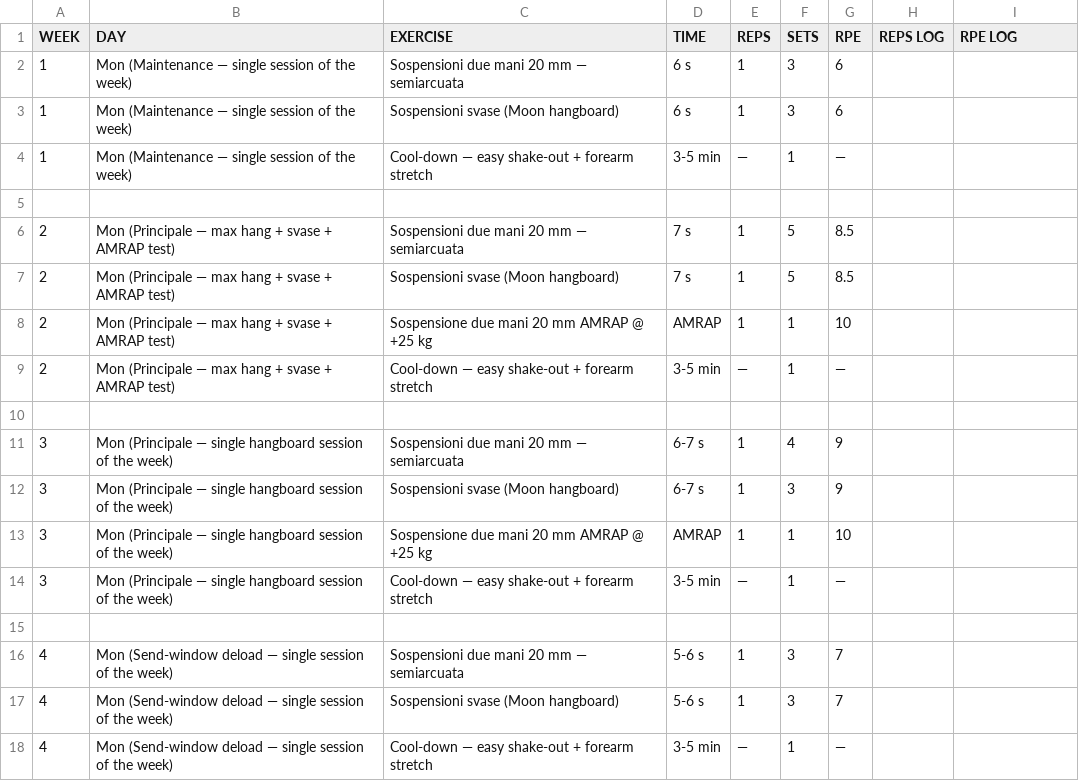
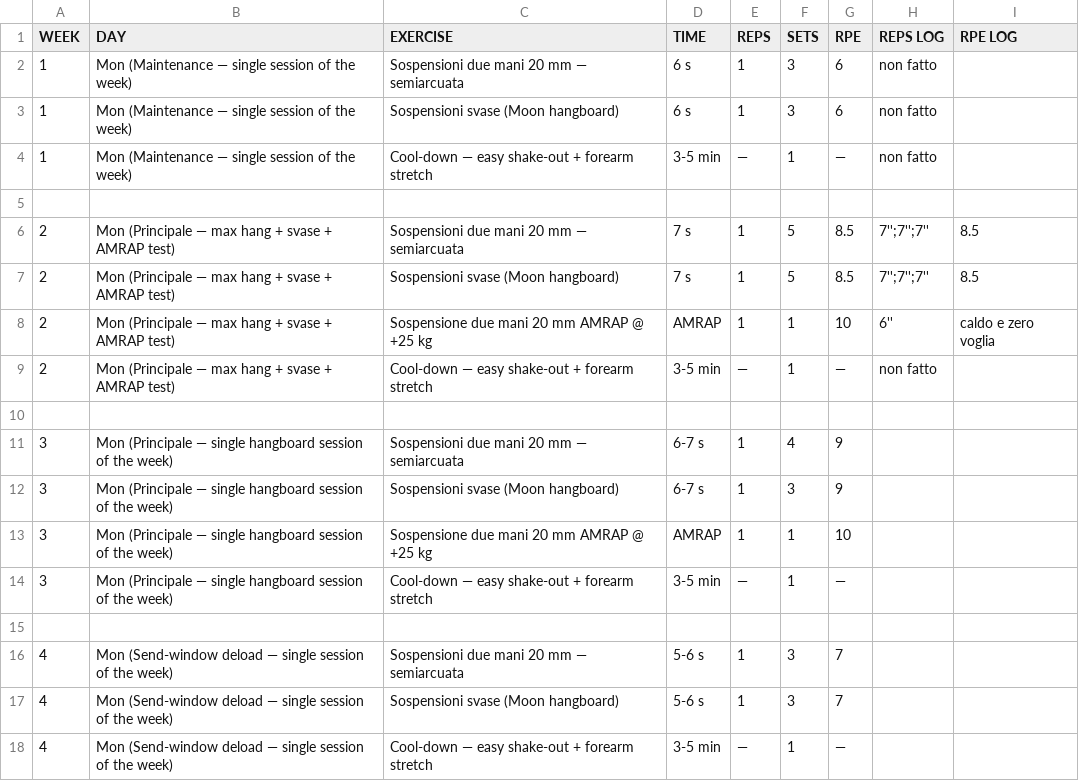
Before and after one commit to billyLumberjack/climbing_training, a CSV file: hangboard/current/2026_inizio_estate_RAGionamento.csv, drawn as a sheet.

Commit message:
Sync session logs from Google Sheets
Co-Authored-By: Climbing Training Sync <sync@training.local>

```diff
--- a/hangboard/current/2026_inizio_estate_RAGionamento.csv
+++ b/hangboard/current/2026_inizio_estate_RAGionamento.csv
@@ -1,10 +1,10 @@
 WEEK,DAY,EXERCISE,TIME,REPS,SETS,RPE,REPS LOG,RPE LOG
-1,Mon (Maintenance — single session of the week),Sospensioni due mani 20 mm — semiarcuata,6 s,1,3,6,,
-1,Mon (Maintenance — single session of the week),Sospensioni svase (Moon hangboard),6 s,1,3,6,,
-1,Mon (Maintenance — single session of the week),Cool-down — easy shake-out + forearm stretch,3-5 min,—,1,—,,
+1,Mon (Maintenance — single session of the week),Sospensioni due mani 20 mm — semiarcuata,6 s,1,3,6,non fatto,
+1,Mon (Maintenance — single session of the week),Sospensioni svase (Moon hangboard),6 s,1,3,6,non fatto,
+1,Mon (Maintenance — single session of the week),Cool-down — easy shake-out + forearm stretch,3-5 min,—,1,—,non fatto,
 ,,,,,,,,
-2,Mon (Principale — max hang + svase + AMRAP test),Sospensioni due mani 20 mm — semiarcuata,7 s,1,5,8.5,,
-2,Mon (Principale — max hang + svase + AMRAP test),Sospensioni svase (Moon hangboard),7 s,1,5,8.5,,
-2,Mon (Principale — max hang + svase + AMRAP test),Sospensione due mani 20 mm AMRAP @ +25 kg,AMRAP,1,1,10,,
-2,Mon (Principale — max hang + svase + AMRAP test),Cool-down — easy shake-out + forearm stretch,3-5 min,—,1,—,,
+2,Mon (Principale — max hang + svase + AMRAP test),Sospensioni due mani 20 mm — semiarcuata,7 s,1,5,8.5,7'';7'';7'',8.5
+2,Mon (Principale — max hang + svase + AMRAP test),Sospensioni svase (Moon hangboard),7 s,1,5,8.5,7'';7'';7'',8.5
+2,Mon (Principale — max hang + svase + AMRAP test),Sospensione due mani 20 mm AMRAP @ +25 kg,AMRAP,1,1,10,6'',caldo e zero voglia
+2,Mon (Principale — max hang + svase + AMRAP test),Cool-down — easy shake-out + forearm stretch,3-5 min,—,1,—,non fatto,
 ,,,,,,,,
```
